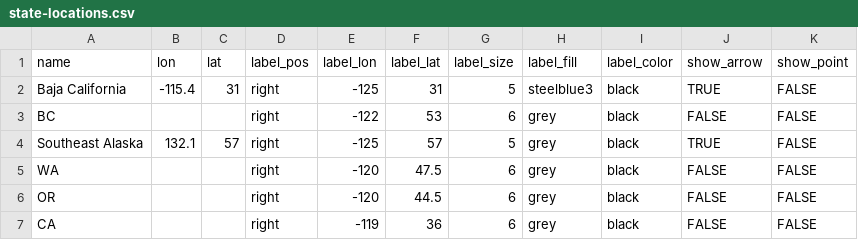
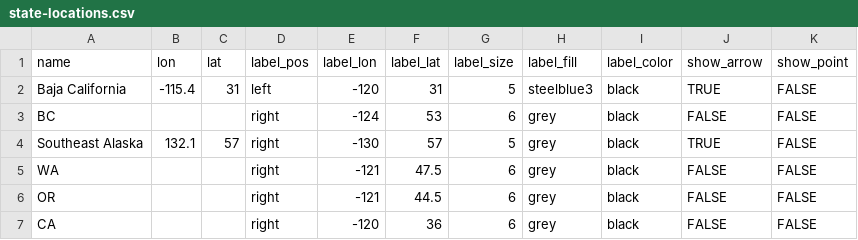
Before and after one commit to pacific-hake/hake-assessment, a CSV file: data-tables/map-data/state-locations.csv, drawn as a sheet.

```diff
--- a/data-tables/map-data/state-locations.csv
+++ b/data-tables/map-data/state-locations.csv
@@ -1,7 +1,7 @@
 name,lon,lat,label_pos,label_lon,label_lat,label_size,label_fill,label_color,show_arrow,show_point
-Baja California,-115.4,31,right,-125,31,5,steelblue3,black,TRUE,FALSE
-BC,,,right,-122,53,6,grey,black,FALSE,FALSE
-Southeast Alaska,132.1,57,right,-125,57,5,grey,black,TRUE,FALSE
-WA,,,right,-120,47.5,6,grey,black,FALSE,FALSE
-OR,,,right,-120,44.5,6,grey,black,FALSE,FALSE
-CA,,,right,-119,36,6,grey,black,FALSE,FALSE
+Baja California,-115.4,31,left,-120,31,5,steelblue3,black,TRUE,FALSE
+BC,,,right,-124,53,6,grey,black,FALSE,FALSE
+Southeast Alaska,132.1,57,right,-130,57,5,grey,black,TRUE,FALSE
+WA,,,right,-121,47.5,6,grey,black,FALSE,FALSE
+OR,,,right,-121,44.5,6,grey,black,FALSE,FALSE
+CA,,,right,-120,36,6,grey,black,FALSE,FALSE
```
Also changed, not shown: data-tables/map-data/port-locations.csv, 6 other files.
